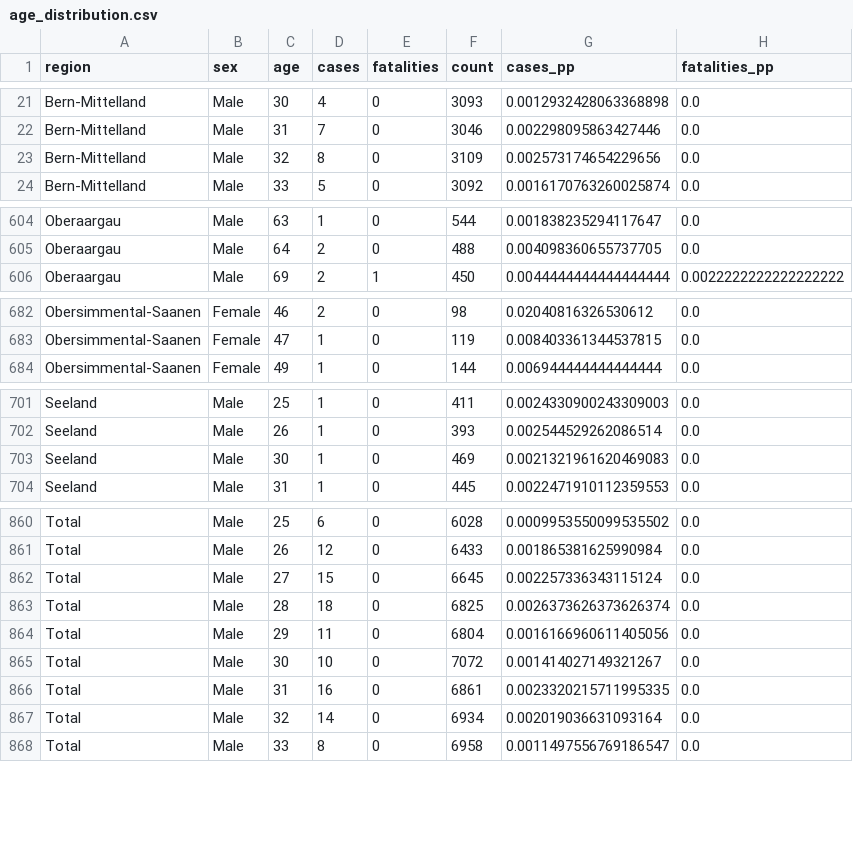
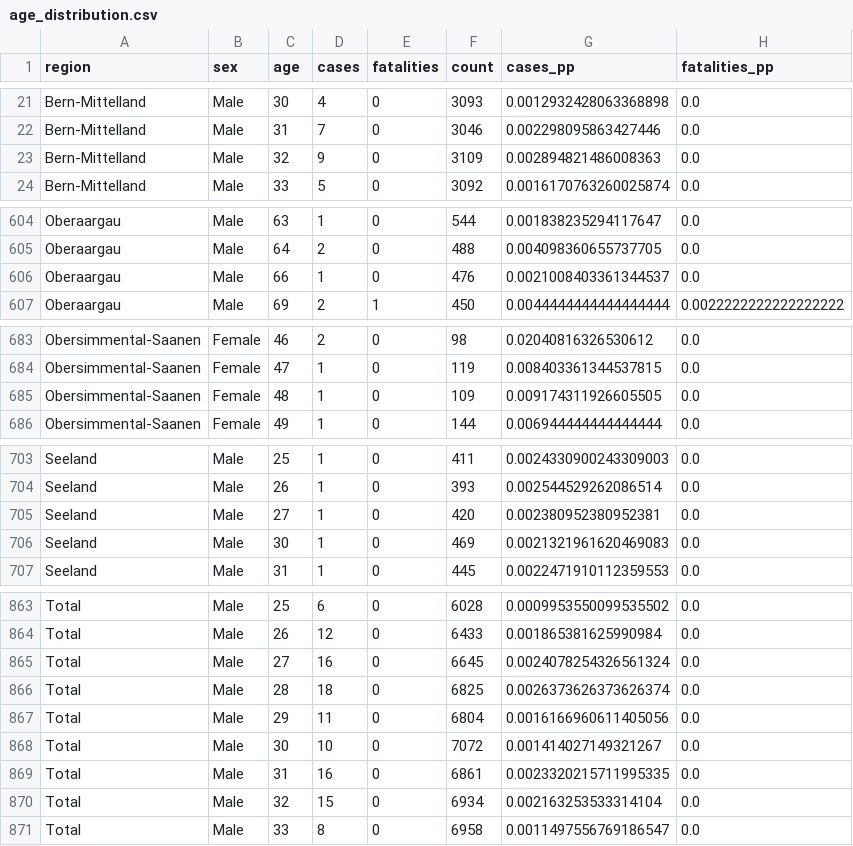
Before and after one commit to daenuprobst/covid19-data-be, a CSV file: age_distribution.csv, drawn as a sheet; only a part is shown, gaps mark what is left out; the diff covers the shown part only.

```diff
--- a/age_distribution.csv
+++ b/age_distribution.csv
@@ -22,3 +22,3 @@ Bern-Mittelland,Male,30,4,0,3093,0.0012932428063368898,0.0
 Bern-Mittelland,Male,31,7,0,3046,0.002298095863427446,0.0
-Bern-Mittelland,Male,32,8,0,3109,0.002573174654229656,0.0
+Bern-Mittelland,Male,32,9,0,3109,0.002894821486008363,0.0
 Bern-Mittelland,Male,33,5,0,3092,0.0016170763260025874,0.0
@@ -605,2 +605,3 @@ Oberaargau,Male,63,1,0,544,0.001838235294117647,0.0
 Oberaargau,Male,64,2,0,488,0.004098360655737705,0.0
+Oberaargau,Male,66,1,0,476,0.0021008403361344537,0.0
 Oberaargau,Male,69,2,1,450,0.0044444444444444444,0.0022222222222222222
@@ -683,2 +684,3 @@ Obersimmental-Saanen,Female,46,2,0,98,0.02040816326530612,0.0
 Obersimmental-Saanen,Female,47,1,0,119,0.008403361344537815,0.0
+Obersimmental-Saanen,Female,48,1,0,109,0.009174311926605505,0.0
 Obersimmental-Saanen,Female,49,1,0,144,0.006944444444444444,0.0
@@ -702,2 +704,3 @@ Seeland,Male,25,1,0,411,0.0024330900243309003,0.0
 Seeland,Male,26,1,0,393,0.002544529262086514,0.0
+Seeland,Male,27,1,0,420,0.002380952380952381,0.0
 Seeland,Male,30,1,0,469,0.0021321961620469083,0.0
@@ -861,3 +864,3 @@ Total,Male,25,6,0,6028,0.0009953550099535502,0.0
 Total,Male,26,12,0,6433,0.001865381625990984,0.0
-Total,Male,27,15,0,6645,0.002257336343115124,0.0
+Total,Male,27,16,0,6645,0.0024078254326561324,0.0
 Total,Male,28,18,0,6825,0.0026373626373626374,0.0
@@ -866,3 +869,3 @@ Total,Male,30,10,0,7072,0.001414027149321267,0.0
 Total,Male,31,16,0,6861,0.0023320215711995335,0.0
-Total,Male,32,14,0,6934,0.002019036631093164,0.0
+Total,Male,32,15,0,6934,0.002163253533314104,0.0
 Total,Male,33,8,0,6958,0.0011497556769186547,0.0
```
Also changed, not shown: 24 edited cells elsewhere in this file, cases.csv, fatalities.csv, 4 other files.
